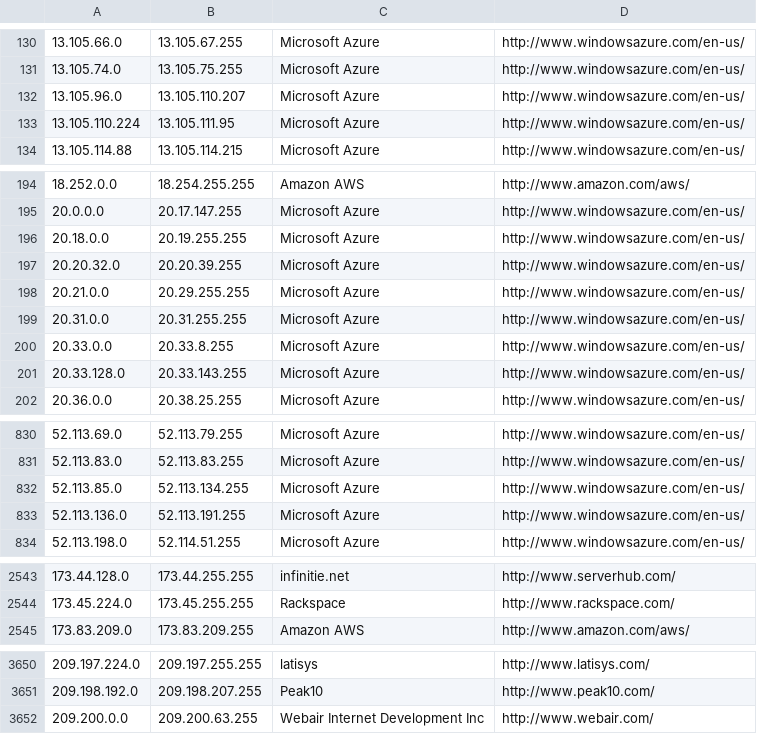
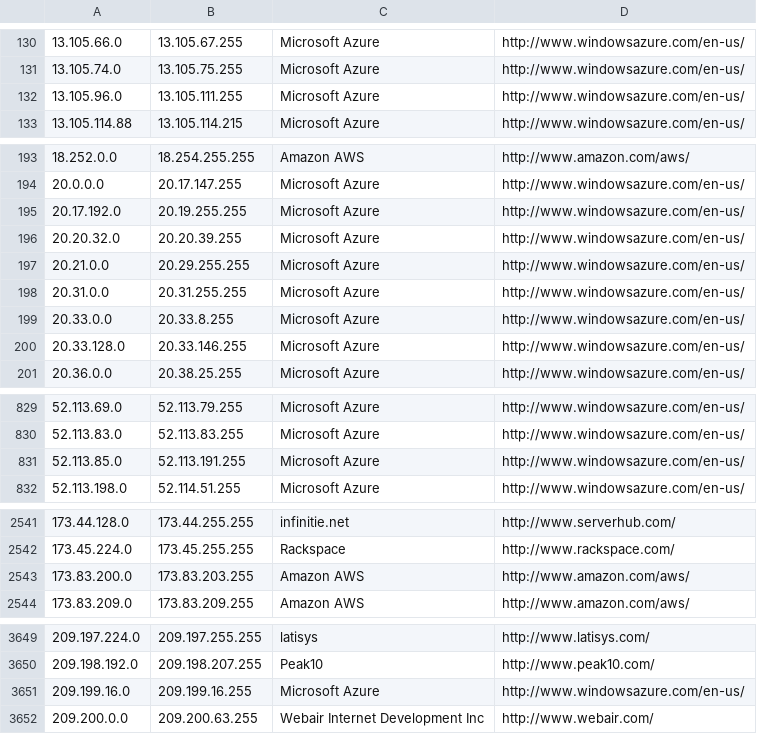
Before and after one commit to growlfm/ipcat, a CSV file: datacenters.csv, drawn as a sheet; only a part is shown, gaps mark what is left out; the diff covers the shown part only.

Commit message:
Update IP list

```diff
--- a/datacenters.csv
+++ b/datacenters.csv
@@ -131,4 +131,3 @@
 13.105.74.0,13.105.75.255,Microsoft Azure,http://www.windowsazure.com/en-us/
-13.105.96.0,13.105.110.207,Microsoft Azure,http://www.windowsazure.com/en-us/
-13.105.110.224,13.105.111.95,Microsoft Azure,http://www.windowsazure.com/en-us/
+13.105.96.0,13.105.111.255,Microsoft Azure,http://www.windowsazure.com/en-us/
 13.105.114.88,13.105.114.215,Microsoft Azure,http://www.windowsazure.com/en-us/
@@ -195,3 +194,3 @@
 20.0.0.0,20.17.147.255,Microsoft Azure,http://www.windowsazure.com/en-us/
-20.18.0.0,20.19.255.255,Microsoft Azure,http://www.windowsazure.com/en-us/
+20.17.192.0,20.19.255.255,Microsoft Azure,http://www.windowsazure.com/en-us/
 20.20.32.0,20.20.39.255,Microsoft Azure,http://www.windowsazure.com/en-us/
@@ -200,3 +199,3 @@
 20.33.0.0,20.33.8.255,Microsoft Azure,http://www.windowsazure.com/en-us/
-20.33.128.0,20.33.143.255,Microsoft Azure,http://www.windowsazure.com/en-us/
+20.33.128.0,20.33.146.255,Microsoft Azure,http://www.windowsazure.com/en-us/
 20.36.0.0,20.38.25.255,Microsoft Azure,http://www.windowsazure.com/en-us/
@@ -831,4 +830,3 @@
 52.113.83.0,52.113.83.255,Microsoft Azure,http://www.windowsazure.com/en-us/
-52.113.85.0,52.113.134.255,Microsoft Azure,http://www.windowsazure.com/en-us/
-52.113.136.0,52.113.191.255,Microsoft Azure,http://www.windowsazure.com/en-us/
+52.113.85.0,52.113.191.255,Microsoft Azure,http://www.windowsazure.com/en-us/
 52.113.198.0,52.114.51.255,Microsoft Azure,http://www.windowsazure.com/en-us/
@@ -2544,2 +2542,3 @@
 173.45.224.0,173.45.255.255,Rackspace,http://www.rackspace.com/
+173.83.200.0,173.83.203.255,Amazon AWS,http://www.amazon.com/aws/
 173.83.209.0,173.83.209.255,Amazon AWS,http://www.amazon.com/aws/
@@ -3651,2 +3650,3 @@
 209.198.192.0,209.198.207.255,Peak10,http://www.peak10.com/
+209.199.16.0,209.199.16.255,Microsoft Azure,http://www.windowsazure.com/en-us/
 209.200.0.0,209.200.63.255,Webair Internet Development Inc,http://www.webair.com/
```
Also changed, not shown: 9 edited cells elsewhere in this file, datacenters-stats.csv.
